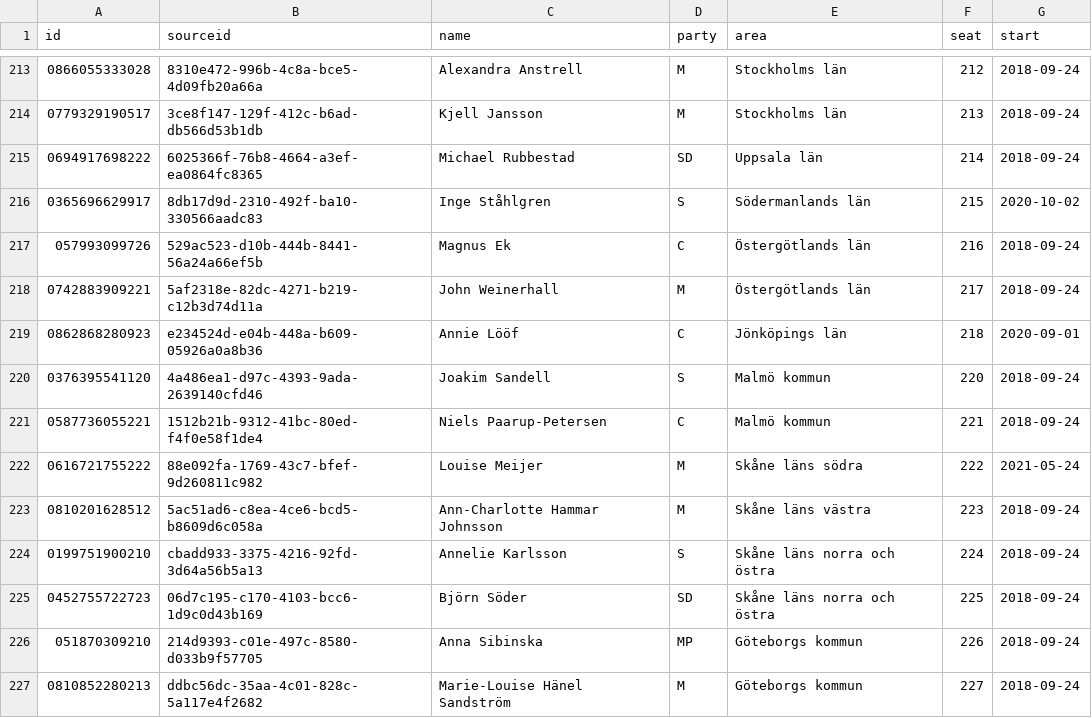
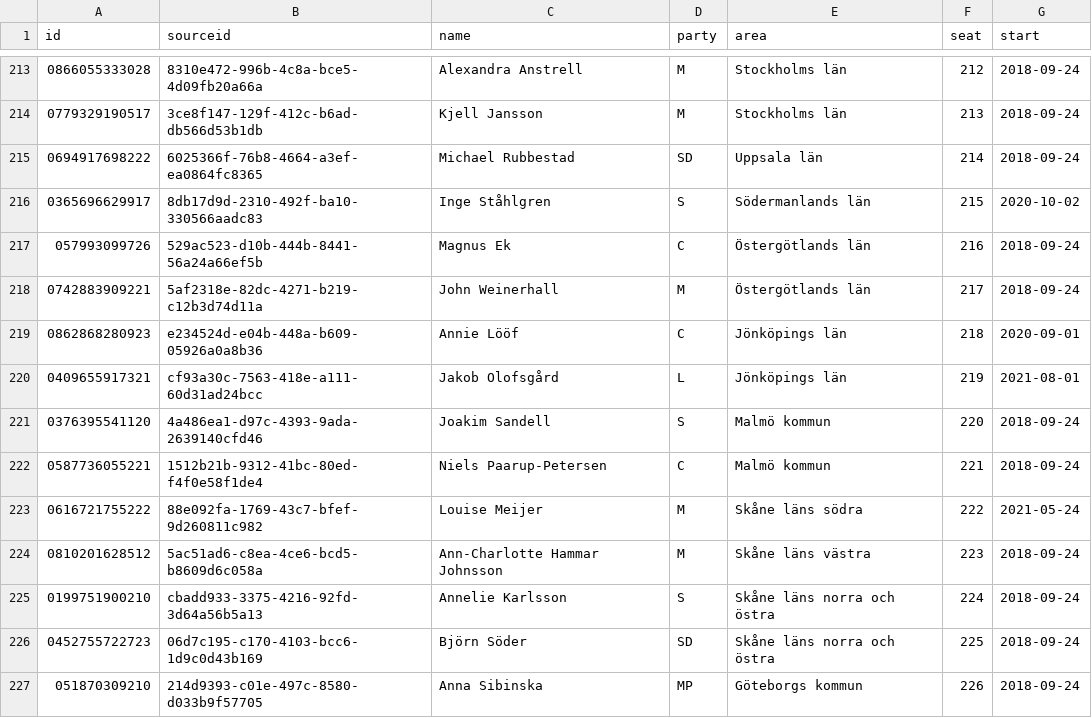
Before and after one commit to every-politician-scrapers/sweden-riksdag-api-current, a CSV file: data/official.csv, drawn as a sheet; only a part is shown, gaps mark what is left out; the shorter side is filled out with more unchanged rows.

```diff
--- a/data/official.csv
+++ b/data/official.csv
@@ -219,2 +219,3 @@ id,sourceid,name,party,area,seat,start
 0862868280923,e234524d-e04b-448a-b609-05926a0a8b36,Annie Lööf,C,Jönköpings län,218,2020-09-01
+0409655917321,cf93a30c-7563-418e-a111-60d31ad24bcc,Jakob Olofsgård,L,Jönköpings län,219,2021-08-01
 0376395541120,4a486ea1-d97c-4393-9ada-2639140cfd46,Joakim Sandell,S,Malmö kommun,220,2018-09-24
```
Also changed, not shown: data/diff.csv, 1 other file.
